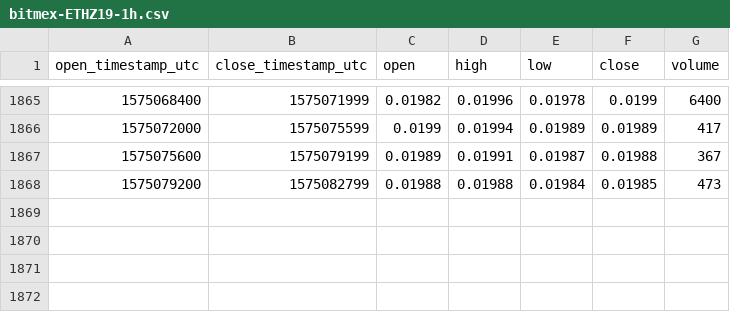
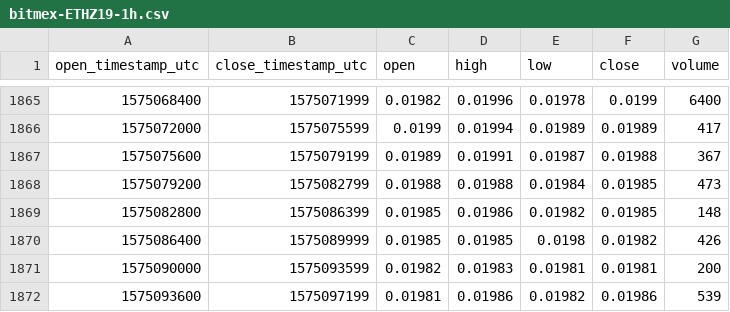
Before and after one commit to cryptobigbro/bitmex-ETHZ19, a CSV file: bitmex-ETHZ19-1h.csv, drawn as a sheet; only a part is shown, gaps mark what is left out; the diff names each change by its address in the sheet, - before the commit and + after, or states it on an @@ line.

Commit message:
Update OHLCV data.

```diff
--- a/bitmex-ETHZ19-1h.csv
+++ b/bitmex-ETHZ19-1h.csv
+row 1869: 1575082800 | 1575086399 | 0.01985 | 0.01986 | 0.01982 | 0.01985 | 148
+row 1870: 1575086400 | 1575089999 | 0.01985 | 0.01985 | 0.0198 | 0.01982 | 426
+row 1871: 1575090000 | 1575093599 | 0.01982 | 0.01983 | 0.01981 | 0.01981 | 200
+row 1872: 1575093600 | 1575097199 | 0.01981 | 0.01986 | 0.01982 | 0.01986 | 539
```
